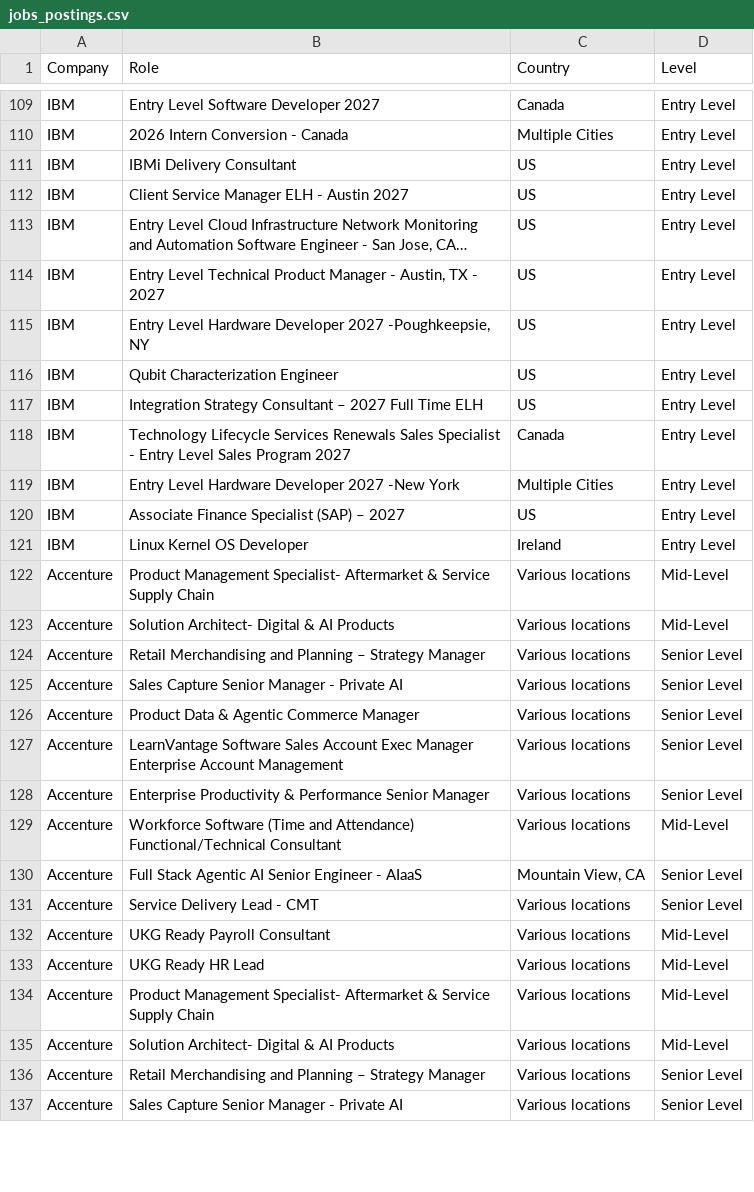
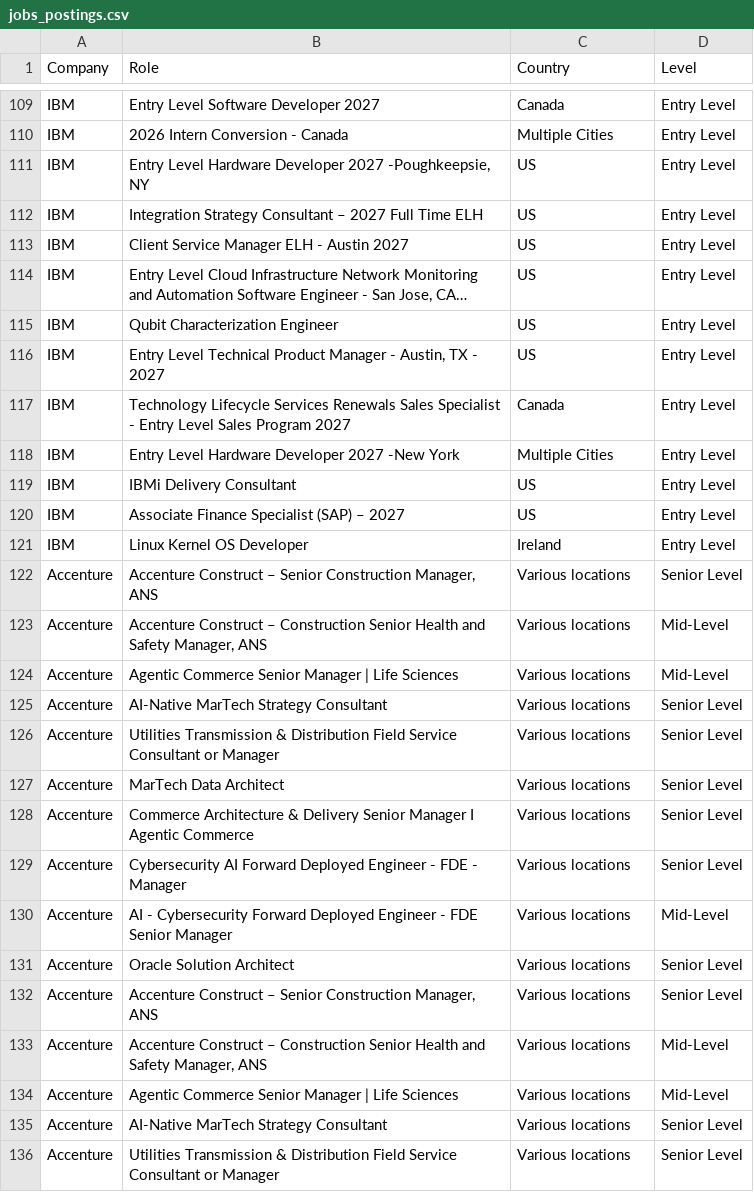
Before and after one commit to nefigarcia/outsourcing-analysis, a CSV file: jobs_postings.csv, drawn as a sheet; only a part is shown, gaps mark what is left out; long unchanged cells end in …; removed rows and columns are numbered as before the commit, all else as after; the diff covers the shown part only; the diff names each change by its address in the sheet, - before the commit and + after, or states it on an @@ line.

```diff
--- a/jobs_postings.csv
+++ b/jobs_postings.csv
@@ row 115 moved to row 111: IBM @@
@@ row 117 moved to row 112: IBM @@
@@ row 116 moved to row 115: IBM @@
@@ row 111 moved to row 119: IBM @@
+row 122: Accenture | Accenture Construct – Senior Construction Manager, ANS | Various locations | Senior Level
-B123 (Role): Product Management Specialist- Aftermarket & Service Supply Chain
+B123 (Role): Accenture Construct – Construction Senior Health and Safety Manager, ANS
-B124 (Role): Solution Architect- Digital & AI Products
+B124 (Role): Agentic Commerce Senior Manager | Life Sciences
-B125 (Role): Retail Merchandising and Planning – Strategy Manager
+B125 (Role): AI-Native MarTech Strategy Consultant
-B126 (Role): Sales Capture Senior Manager - Private AI
+B126 (Role): Utilities Transmission & Distribution Field Service Consultant or Manager
-B127 (Role): Product Data & Agentic Commerce Manager
+B127 (Role): MarTech Data Architect
-B128 (Role): LearnVantage Software Sales Account Exec Manager Enterprise Account Management
+B128 (Role): Commerce Architecture & Delivery Senior Manager I Agentic Commerce
-B129 (Role): Enterprise Productivity & Performance Senior Manager
+B129 (Role): Cybersecurity AI Forward Deployed Engineer - FDE - Manager
-B130 (Role): Workforce Software (Time and Attendance) Functional/Technical Consultant
+B130 (Role): AI - Cybersecurity Forward Deployed Engineer - FDE Senior Manager
-B131 (Role): Full Stack Agentic AI Senior Engineer - AIaaS
+B131 (Role): Oracle Solution Architect
-C131 (Country): Mountain View, CA
+C131 (Country): Various locations
-B132 (Role): Service Delivery Lead - CMT
+B132 (Role): Accenture Construct – Senior Construction Manager, ANS
-row 132: Accenture | UKG Ready Payroll Consultant | Various locations | Mid-Level
-row 133: Accenture | UKG Ready HR Lead | Various locations | Mid-Level
-B133 (Role): Product Management Specialist- Aftermarket & Service Supply Chain
+B133 (Role): Accenture Construct – Construction Senior Health and Safety Manager, ANS
-B134 (Role): Solution Architect- Digital & AI Products
+B134 (Role): Agentic Commerce Senior Manager | Life Sciences
-B135 (Role): Retail Merchandising and Planning – Strategy Manager
+B135 (Role): AI-Native MarTech Strategy Consultant
-B136 (Role): Sales Capture Senior Manager - Private AI
+B136 (Role): Utilities Transmission & Distribution Field Service Consultant or Manager
```
Also changed, not shown: 2 added rows, 9 removed rows, 36 moved rows and 27 edited cells elsewhere in this file.
